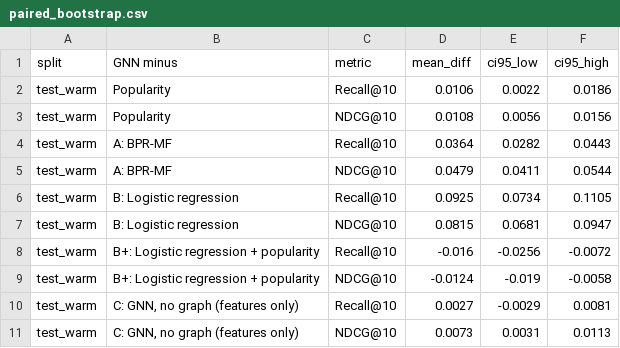
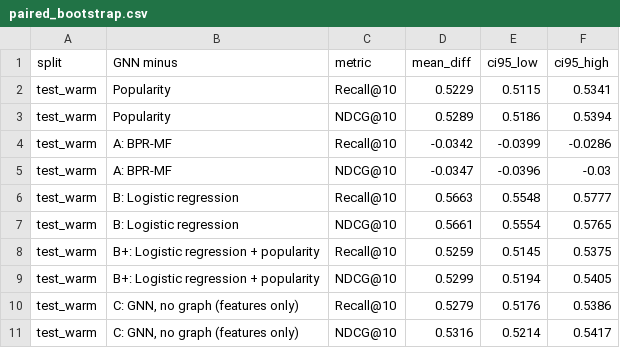
Before and after one commit to Luyolo-Sokatsha/Final-MSP470S-PROJECT, a CSV file: paired_bootstrap.csv, drawn as a sheet; only a part is shown; the diff covers the shown part only.

```diff
--- a/paired_bootstrap.csv
+++ b/paired_bootstrap.csv
@@ -1,11 +1,11 @@
 split,GNN minus,metric,mean_diff,ci95_low,ci95_high
-test_warm,Popularity,Recall@10,0.0106,0.0022,0.0186
-test_warm,Popularity,NDCG@10,0.0108,0.0056,0.0156
-test_warm,A: BPR-MF,Recall@10,0.0364,0.0282,0.0443
-test_warm,A: BPR-MF,NDCG@10,0.0479,0.0411,0.0544
-test_warm,B: Logistic regression,Recall@10,0.0925,0.0734,0.1105
-test_warm,B: Logistic regression,NDCG@10,0.0815,0.0681,0.0947
-test_warm,B+: Logistic regression + popularity,Recall@10,-0.016,-0.0256,-0.0072
-test_warm,B+: Logistic regression + popularity,NDCG@10,-0.0124,-0.019,-0.0058
-test_warm,"C: GNN, no graph (features only)",Recall@10,0.0027,-0.0029,0.0081
-test_warm,"C: GNN, no graph (features only)",NDCG@10,0.0073,0.0031,0.0113
+test_warm,Popularity,Recall@10,0.5229,0.5115,0.5341
+test_warm,Popularity,NDCG@10,0.5289,0.5186,0.5394
+test_warm,A: BPR-MF,Recall@10,-0.0342,-0.0399,-0.0286
+test_warm,A: BPR-MF,NDCG@10,-0.0347,-0.0396,-0.03
+test_warm,B: Logistic regression,Recall@10,0.5663,0.5548,0.5777
+test_warm,B: Logistic regression,NDCG@10,0.5661,0.5554,0.5765
+test_warm,B+: Logistic regression + popularity,Recall@10,0.5259,0.5145,0.5375
+test_warm,B+: Logistic regression + popularity,NDCG@10,0.5299,0.5194,0.5405
+test_warm,"C: GNN, no graph (features only)",Recall@10,0.5279,0.5176,0.5386
+test_warm,"C: GNN, no graph (features only)",NDCG@10,0.5316,0.5214,0.5417
```
Also changed, not shown: 30 edited cells elsewhere in this file, hyperparameter_search.csv, logreg_coefficients.csv, 18 other files.
